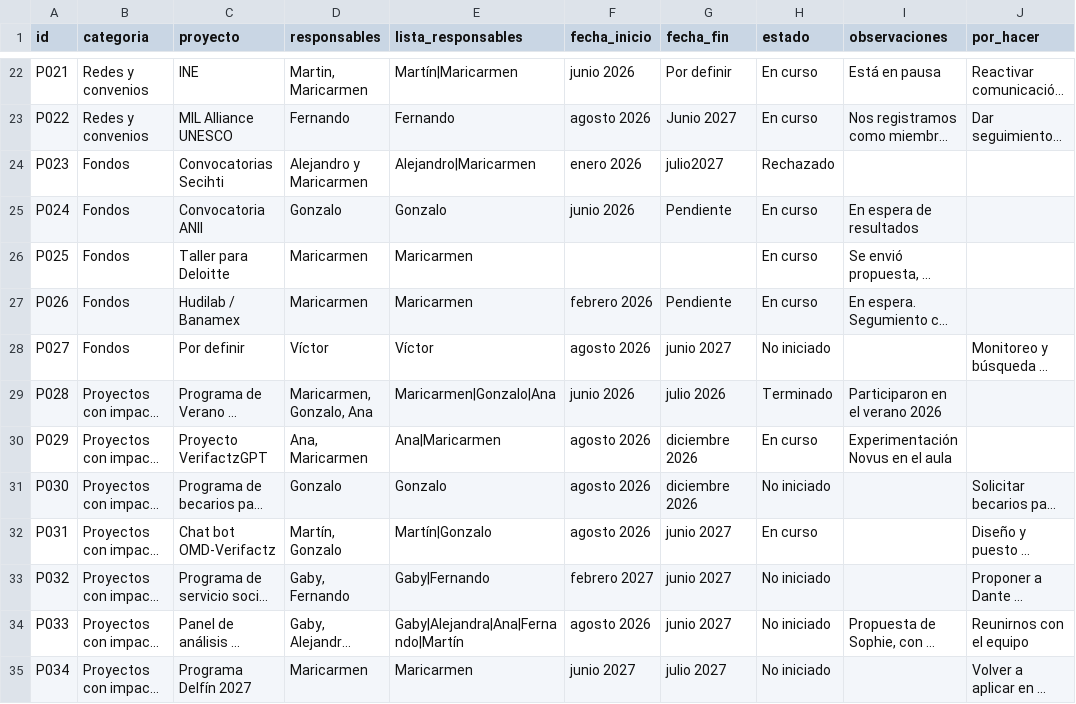
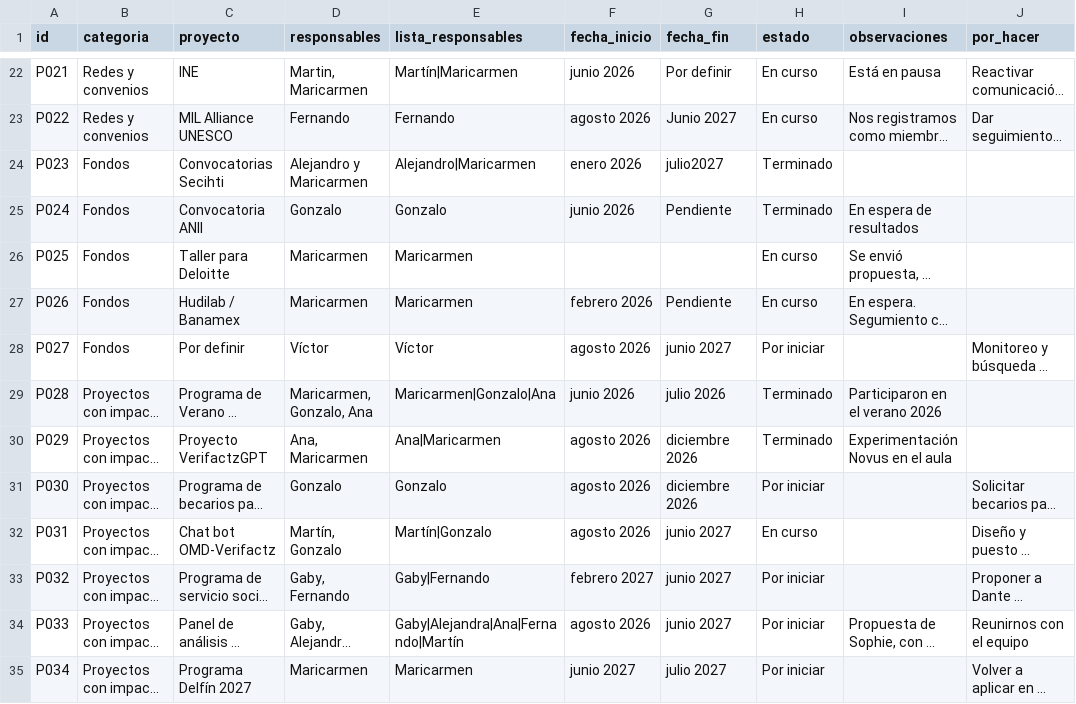
Before and after one commit to observatoriodigital2024-create/update-tablero, a CSV file: src/data/proyectos.csv, drawn as a sheet; only a part is shown, gaps mark what is left out; long unchanged cells end in …; the diff covers the shown part only; the diff names each change by its address in the sheet, - before the commit and + after, or states it on an @@ line.

```diff
--- a/src/data/proyectos.csv
+++ b/src/data/proyectos.csv
-H24 (estado): Rechazado
+H24 (estado): Terminado
-H25 (estado): En curso
+H25 (estado): Terminado
-H28 (estado): No iniciado
+H28 (estado): Por iniciar
-H30 (estado): En curso
+H30 (estado): Terminado
-H31 (estado): No iniciado
+H31 (estado): Por iniciar
-H33:H35 (estado): No iniciado
+H33:H35 (estado): Por iniciar
```
Also changed, not shown: 13 edited cells elsewhere in this file, 6 other files.
